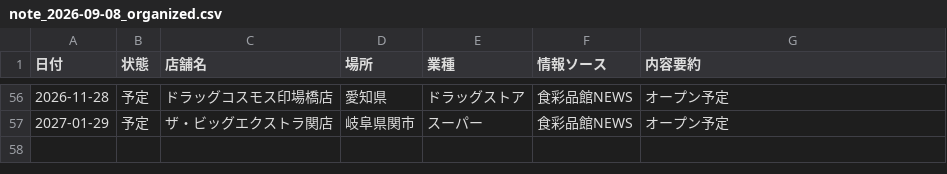
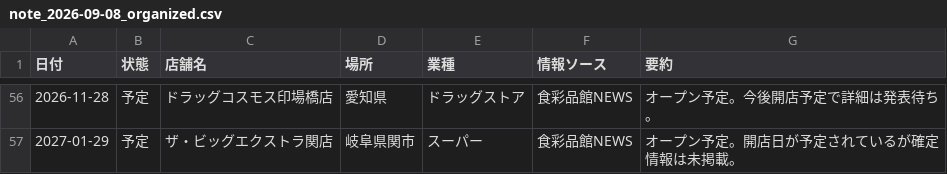
Before and after one commit to yujichan1-hub/newshop_collector, a CSV file: output/note_2026-09-08_organized.csv, drawn as a sheet; only a part is shown, gaps mark what is left out; the diff covers the shown part only.

Commit message:
Update CSV: change 内容要約→要約 and expand summaries to be more detailed

```diff
--- a/output/note_2026-09-08_organized.csv
+++ b/output/note_2026-09-08_organized.csv
@@ -1 +1 @@
-日付,状態,店舗名,場所,業種,情報ソース,内容要約
+日付,状態,店舗名,場所,業種,情報ソース,要約
@@ -56,2 +56,2 @@
-2026-11-28,予定,ドラッグコスモス印場橋店,愛知県,ドラッグストア,食彩品館NEWS,オープン予定
-2027-01-29,予定,ザ・ビッグエクストラ関店,岐阜県関市,スーパー,食彩品館NEWS,オープン予定
+2026-11-28,予定,ドラッグコスモス印場橋店,愛知県,ドラッグストア,食彩品館NEWS,オープン予定。今後開店予定で詳細は発表待ち。
+2027-01-29,予定,ザ・ビッグエクストラ関店,岐阜県関市,スーパー,食彩品館NEWS,オープン予定。開店日が予定されているが確定情報は未掲載。
```
Also changed, not shown: 55 edited cells elsewhere in this file.
